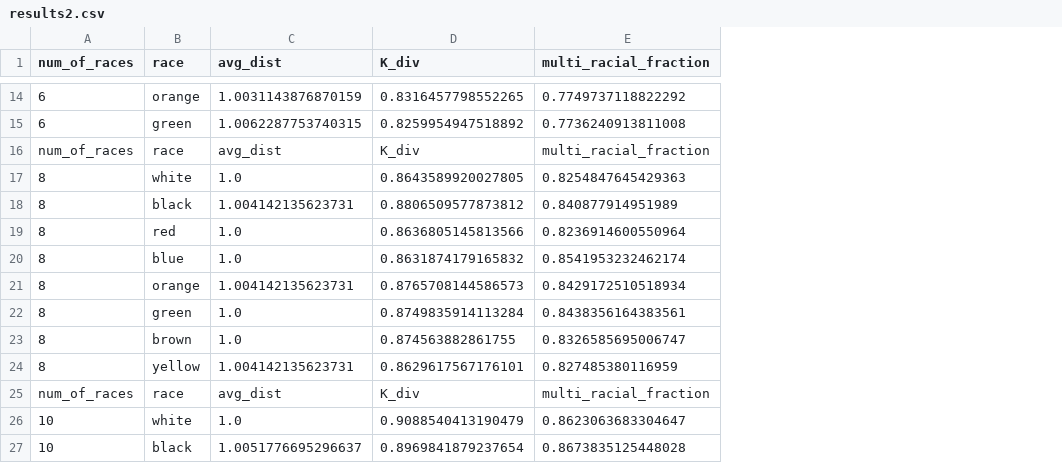
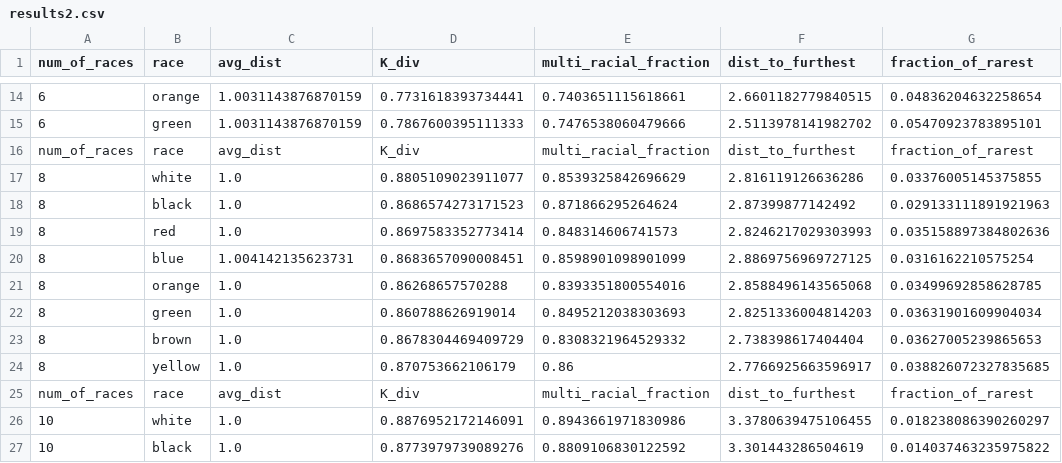
Before and after one commit to ferdemination/csci673-segregation, a CSV file: results2.csv, drawn as a sheet; only a part is shown, gaps mark what is left out; the diff covers the shown part only; the diff names each change by its address in the sheet, - before the commit and + after, or states it on an @@ line.

```diff
--- a/results2.csv
+++ b/results2.csv
+column F (dist_to_furthest), rows 14-27: 2.6601182779840515 | 2.5113978141982702 | dist_to_furthest | 2.816119126636286 | 2.87399877142492 | 2.8246217029303993 | 2.8869756969727125 | 2.8588496143565068 | 2.8251336004814203 | 2.738398617404404 | 2.7766925663596917 | dist_to_furthest | 3.3780639475106455 | 3.301443286504619
+column G (fraction_of_rarest), rows 14-27: 0.04836204632258654 | 0.05470923783895101 | fraction_of_rarest | 0.03376005145375855 | 0.029133111891921963 | 0.035158897384802636 | 0.0316162210575254 | 0.03499692858628785 | 0.03631901609904034 | 0.03627005239865653 | 0.038826072327835685 | fraction_of_rarest | 0.018238086390260297 | 0.014037463235975822
-D14 (K_div): 0.8316457798552265
+D14 (K_div): 0.7731618393734441
-E14 (multi_racial_fraction): 0.7749737118822292
+E14 (multi_racial_fraction): 0.7403651115618661
-C15 (avg_dist): 1.0062287753740315
+C15 (avg_dist): 1.0031143876870159
-D15 (K_div): 0.8259954947518892
+D15 (K_div): 0.7867600395111333
-E15 (multi_racial_fraction): 0.7736240913811008
+E15 (multi_racial_fraction): 0.7476538060479666
-D17 (K_div): 0.8643589920027805
+D17 (K_div): 0.8805109023911077
-E17 (multi_racial_fraction): 0.8254847645429363
+E17 (multi_racial_fraction): 0.8539325842696629
-C18 (avg_dist): 1.004142135623731
+C18 (avg_dist): 1.0
-D18 (K_div): 0.8806509577873812
+D18 (K_div): 0.8686574273171523
-E18 (multi_racial_fraction): 0.840877914951989
+E18 (multi_racial_fraction): 0.871866295264624
-D19 (K_div): 0.8636805145813566
+D19 (K_div): 0.8697583352773414
-E19 (multi_racial_fraction): 0.8236914600550964
+E19 (multi_racial_fraction): 0.848314606741573
-C20 (avg_dist): 1.0
+C20 (avg_dist): 1.004142135623731
-D20 (K_div): 0.8631874179165832
+D20 (K_div): 0.8683657090008451
-E20 (multi_racial_fraction): 0.8541953232462174
+E20 (multi_racial_fraction): 0.8598901098901099
-C21 (avg_dist): 1.004142135623731
+C21 (avg_dist): 1.0
-D21 (K_div): 0.8765708144586573
+D21 (K_div): 0.86268657570288
-E21 (multi_racial_fraction): 0.8429172510518934
+E21 (multi_racial_fraction): 0.8393351800554016
-D22 (K_div): 0.8749835914113284
+D22 (K_div): 0.860788626919014
-E22 (multi_racial_fraction): 0.8438356164383561
+E22 (multi_racial_fraction): 0.8495212038303693
-D23 (K_div): 0.874563882861755
+D23 (K_div): 0.8678304469409729
-E23 (multi_racial_fraction): 0.8326585695006747
+E23 (multi_racial_fraction): 0.8308321964529332
-C24 (avg_dist): 1.004142135623731
+C24 (avg_dist): 1.0
-D24 (K_div): 0.8629617567176101
+D24 (K_div): 0.870753662106179
-E24 (multi_racial_fraction): 0.827485380116959
+E24 (multi_racial_fraction): 0.86
-D26 (K_div): 0.9088540413190479
+D26 (K_div): 0.8876952172146091
-E26 (multi_racial_fraction): 0.8623063683304647
+E26 (multi_racial_fraction): 0.8943661971830986
-C27 (avg_dist): 1.0051776695296637
+C27 (avg_dist): 1.0
-D27 (K_div): 0.8969841879237654
+D27 (K_div): 0.8773979739089276
-E27 (multi_racial_fraction): 0.8673835125448028
+E27 (multi_racial_fraction): 0.8809106830122592
```
Also changed, not shown: 48 edited cells elsewhere in this file, results1.csv, 7 other files.
